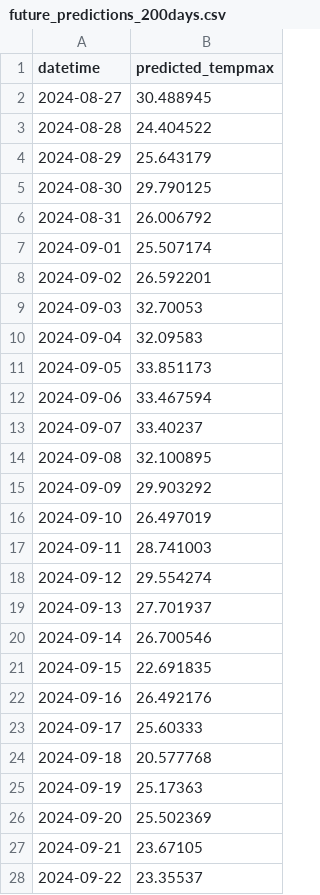
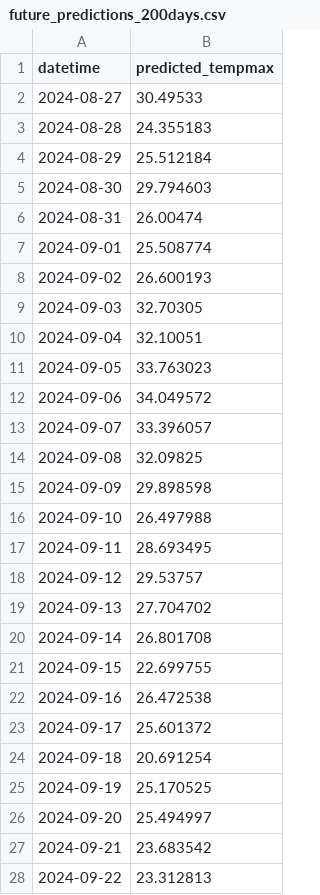
Before and after one commit to RyanTC2/ASM2AI_Team2, a CSV file: future_predictions_200days.csv, drawn as a sheet; only a part is shown; the diff covers the shown part only.

```diff
--- a/future_predictions_200days.csv
+++ b/future_predictions_200days.csv
@@ -1,28 +1,28 @@
 datetime,predicted_tempmax
-2024-08-27,30.488945
-2024-08-28,24.404522
-2024-08-29,25.643179
-2024-08-30,29.790125
-2024-08-31,26.006792
-2024-09-01,25.507174
-2024-09-02,26.592201
-2024-09-03,32.70053
-2024-09-04,32.09583
-2024-09-05,33.851173
-2024-09-06,33.467594
-2024-09-07,33.40237
-2024-09-08,32.100895
-2024-09-09,29.903292
-2024-09-10,26.497019
-2024-09-11,28.741003
-2024-09-12,29.554274
-2024-09-13,27.701937
-2024-09-14,26.700546
-2024-09-15,22.691835
-2024-09-16,26.492176
-2024-09-17,25.60333
-2024-09-18,20.577768
-2024-09-19,25.17363
-2024-09-20,25.502369
-2024-09-21,23.67105
-2024-09-22,23.35537
+2024-08-27,30.49533
+2024-08-28,24.355183
+2024-08-29,25.512184
+2024-08-30,29.794603
+2024-08-31,26.00474
+2024-09-01,25.508774
+2024-09-02,26.600193
+2024-09-03,32.70305
+2024-09-04,32.10051
+2024-09-05,33.763023
+2024-09-06,34.049572
+2024-09-07,33.396057
+2024-09-08,32.09825
+2024-09-09,29.898598
+2024-09-10,26.497988
+2024-09-11,28.693495
+2024-09-12,29.53757
+2024-09-13,27.704702
+2024-09-14,26.801708
+2024-09-15,22.699755
+2024-09-16,26.472538
+2024-09-17,25.601372
+2024-09-18,20.691254
+2024-09-19,25.170525
+2024-09-20,25.494997
+2024-09-21,23.683542
+2024-09-22,23.312813
```
Also changed, not shown: 173 edited cells elsewhere in this file, 16 other files.
